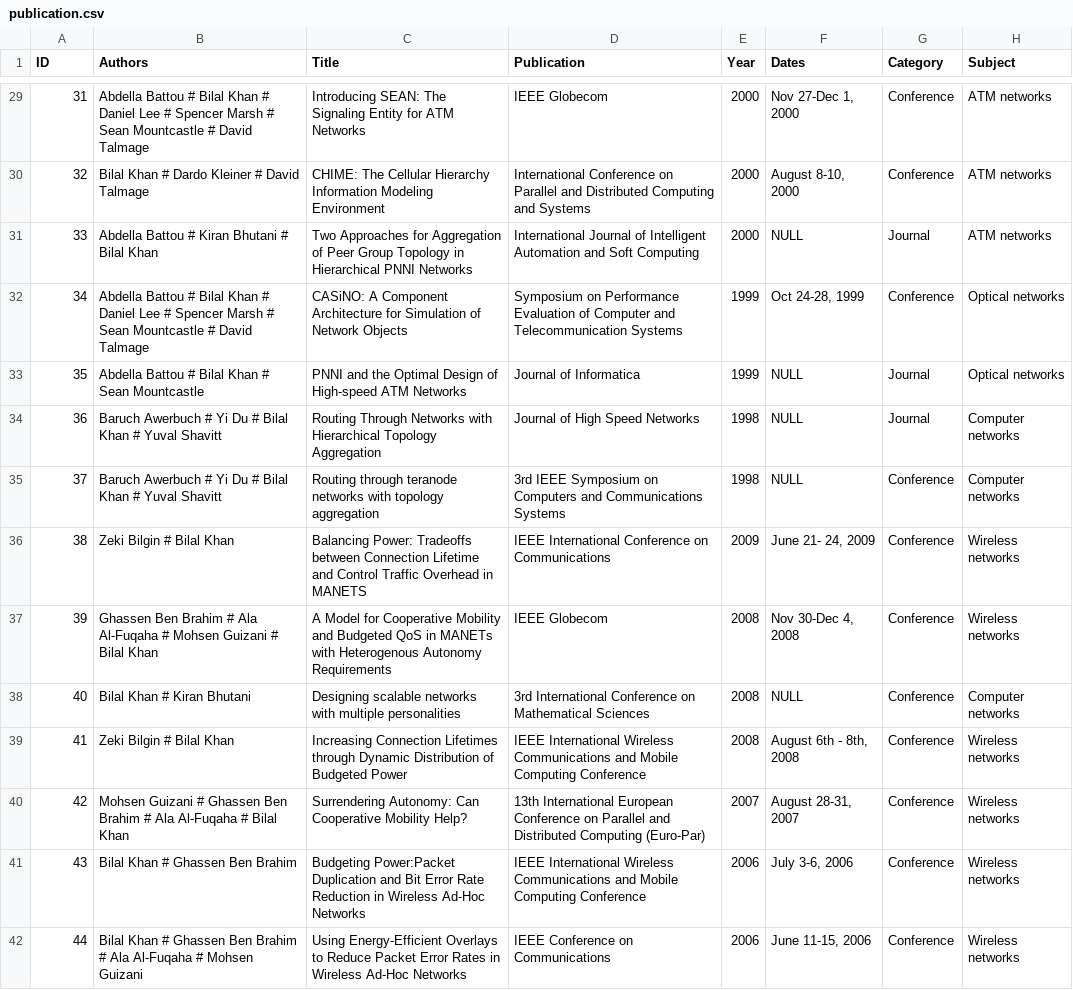
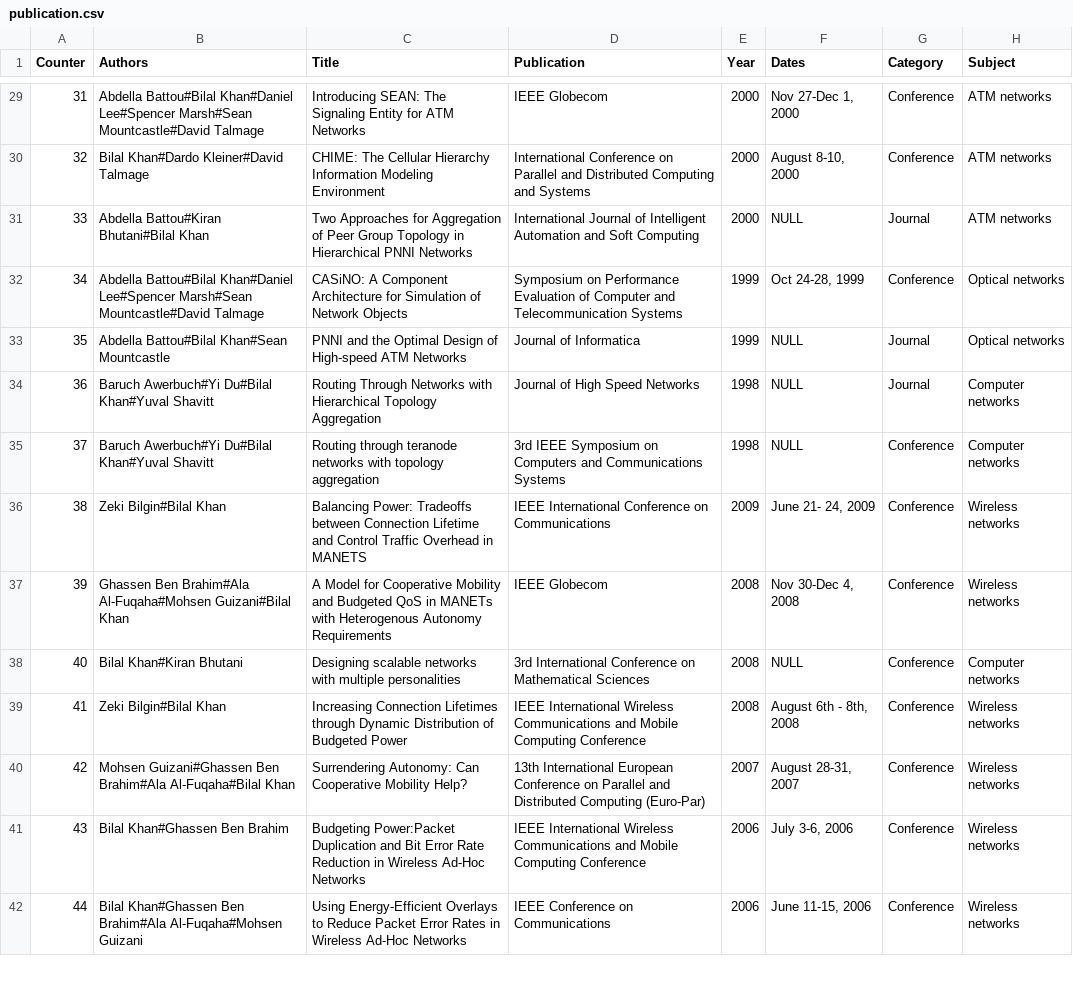
Before and after one commit to tharindu99/OLDtransdiscipline, a CSV file: src/data/publication.csv, drawn as a sheet; only a part is shown, gaps mark what is left out; the diff covers the shown part only; the diff names each change by its address in the sheet, - before the commit and + after, or states it on an @@ line.

```diff
--- a/src/data/publication.csv
+++ b/src/data/publication.csv
-A1: ID
+A1: Counter
-B29 (Authors): Abdella Battou # Bilal Khan # Daniel Lee # Spencer Marsh # Sean Mountcastle # David Talmage
+B29 (Authors): Abdella Battou#Bilal Khan#Daniel Lee#Spencer Marsh#Sean Mountcastle#David Talmage
-B30 (Authors): Bilal Khan # Dardo Kleiner # David Talmage
+B30 (Authors): Bilal Khan#Dardo Kleiner#David Talmage
-B31 (Authors): Abdella Battou # Kiran Bhutani # Bilal Khan
+B31 (Authors): Abdella Battou#Kiran Bhutani#Bilal Khan
-B32 (Authors): Abdella Battou # Bilal Khan # Daniel Lee # Spencer Marsh # Sean Mountcastle # David Talmage
+B32 (Authors): Abdella Battou#Bilal Khan#Daniel Lee#Spencer Marsh#Sean Mountcastle#David Talmage
-B33 (Authors): Abdella Battou # Bilal Khan # Sean Mountcastle
+B33 (Authors): Abdella Battou#Bilal Khan#Sean Mountcastle
-B34:B35 (Authors): Baruch Awerbuch # Yi Du # Bilal Khan # Yuval Shavitt
+B34:B35 (Authors): Baruch Awerbuch#Yi Du#Bilal Khan#Yuval Shavitt
-B36 (Authors): Zeki Bilgin # Bilal Khan
+B36 (Authors): Zeki Bilgin#Bilal Khan
-B37 (Authors): Ghassen Ben Brahim # Ala Al-Fuqaha # Mohsen Guizani # Bilal Khan
+B37 (Authors): Ghassen Ben Brahim#Ala Al-Fuqaha#Mohsen Guizani#Bilal Khan
-B38 (Authors): Bilal Khan # Kiran Bhutani
+B38 (Authors): Bilal Khan#Kiran Bhutani
-B39 (Authors): Zeki Bilgin # Bilal Khan
+B39 (Authors): Zeki Bilgin#Bilal Khan
-B40 (Authors): Mohsen Guizani # Ghassen Ben Brahim # Ala Al-Fuqaha # Bilal Khan
+B40 (Authors): Mohsen Guizani#Ghassen Ben Brahim#Ala Al-Fuqaha#Bilal Khan
-B41 (Authors): Bilal Khan # Ghassen Ben Brahim
+B41 (Authors): Bilal Khan#Ghassen Ben Brahim
-B42 (Authors): Bilal Khan # Ghassen Ben Brahim # Ala Al-Fuqaha # Mohsen Guizani
+B42 (Authors): Bilal Khan#Ghassen Ben Brahim#Ala Al-Fuqaha#Mohsen Guizani
```
Also changed, not shown: 151 edited cells elsewhere in this file, 6 other files.
